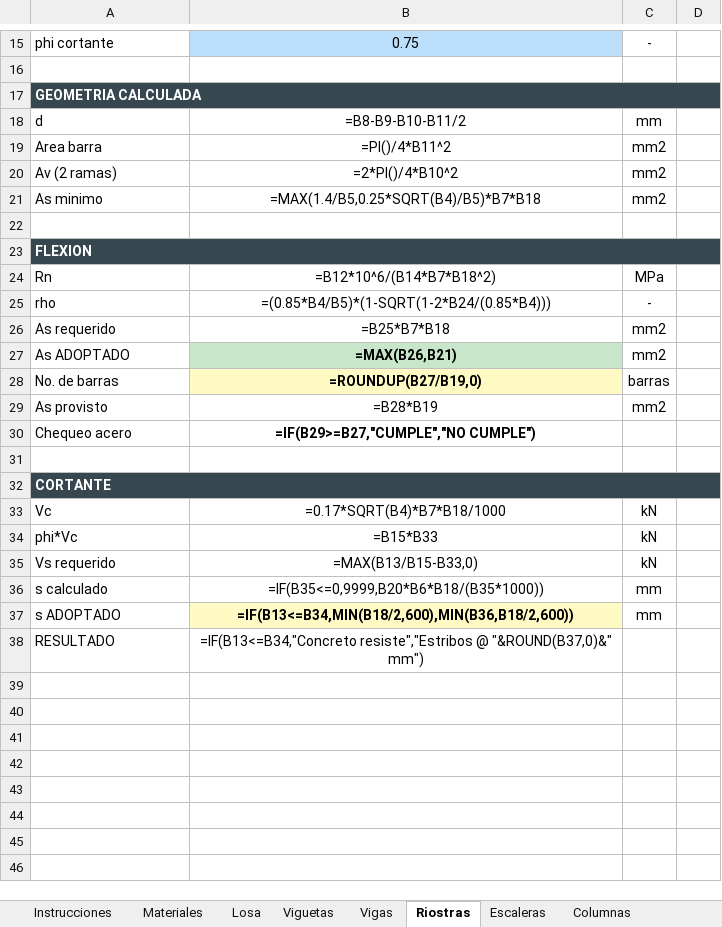
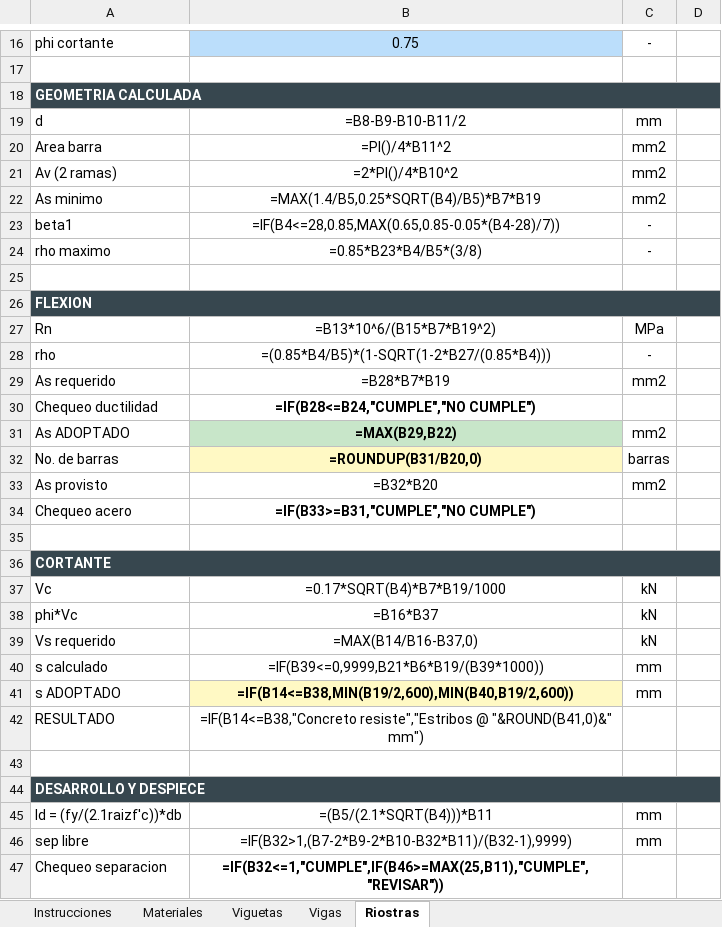
Before and after one commit to saospinap-bit/mi-sistema-de-vida, an Excel workbook: Proyectos/Diseno-Estructural/Herramienta-Diseno-Estructural.xlsx, sheet Riostras, drawn as a sheet; only a part is shown, gaps mark what is left out; values as stored, in another font and other column widths than the file's, no borders; formulas without a stored value are shown as written; conditional formats not drawn; addresses are those after the commit; the diff covers the shown part only; the diff names each change by its address in the sheet, - before the commit and + after, or states it on an @@ line.

Commit message:
Herramienta especializada en viguetas, vigas y riostras (flexion, cortante, torsion, capacidad DMO/DES, separacion y despiece)

```diff
--- a/Proyectos/Diseno-Estructural/Herramienta-Diseno-Estructural.xlsx (sheet Riostras)
+++ b/Proyectos/Diseno-Estructural/Herramienta-Diseno-Estructural.xlsx (sheet Riostras)
-sheet tab: Losa
-sheet tab: Escaleras
-sheet tab: Columnas
-B22: =MAX(1.4/B5,0.25*SQRT(B4)/B5)*B7*B18
+B22: =MAX(1.4/B5,0.25*SQRT(B4)/B5)*B7*B19
+row 23: beta1 | =IF(B4<=28,0.85,MAX(0.65,0.85-0.05*(B4-28)/7)) | -
+row 24: rho maximo | =0.85*B23*B4/B5*(3/8) | -
-B27: =B12*10^6/(B14*B7*B18^2)
+B27: =B13*10^6/(B15*B7*B19^2)
-B28: =(0.85*B4/B5)*(1-SQRT(1-2*B24/(0.85*B4)))
+B28: =(0.85*B4/B5)*(1-SQRT(1-2*B27/(0.85*B4)))
-B29: =B25*B7*B18
+B29: =B28*B7*B19
+row 30: Chequeo ductilidad | =IF(B28<=B24,"CUMPLE","NO CUMPLE")
-B31: =MAX(B26,B21)
+B31: =MAX(B29,B22)
-B32: =ROUNDUP(B27/B19,0)
+B32: =ROUNDUP(B31/B20,0)
-B33: =B28*B19
+B33: =B32*B20
-B34: =IF(B29>=B27,"CUMPLE","NO CUMPLE")
+B34: =IF(B33>=B31,"CUMPLE","NO CUMPLE")
-B37: =0.17*SQRT(B4)*B7*B18/1000
+B37: =0.17*SQRT(B4)*B7*B19/1000
-B38: =B15*B33
+B38: =B16*B37
-B39: =MAX(B13/B15-B33,0)
+B39: =MAX(B14/B16-B37,0)
-B40: =IF(B35<=0,9999,B20*B6*B18/(B35*1000))
+B40: =IF(B39<=0,9999,B21*B6*B19/(B39*1000))
-B41: =IF(B13<=B34,MIN(B18/2,600),MIN(B36,B18/2,600))
+B41: =IF(B14<=B38,MIN(B19/2,600),MIN(B40,B19/2,600))
-B42: =IF(B13<=B34,"Concreto resiste","Estribos @ "&ROUND(B37,0)&" mm")
+B42: =IF(B14<=B38,"Concreto resiste","Estribos @ "&ROUND(B41,0)&" mm")
+row 43: (empty)
+row 44: DESARROLLO Y DESPIECE
+row 45: ld = (fy/(2.1raizf'c))*db | =(B5/(2.1*SQRT(B4)))*B11 | mm
+row 46: sep libre | =IF(B32>1,(B7-2*B9-2*B10-B32*B11)/(B32-1),9999) | mm
+row 47: Chequeo separacion | =IF(B32<=1,"CUMPLE",IF(B46>=MAX(25,B11),"CUMPLE","REVISAR"))
```
Also changed, not shown: 1 added row elsewhere in this sheet, sheet Vigas, sheet Viguetas, sheet Instrucciones, sheet Materiales, other sheet tabs, 1 other file.
